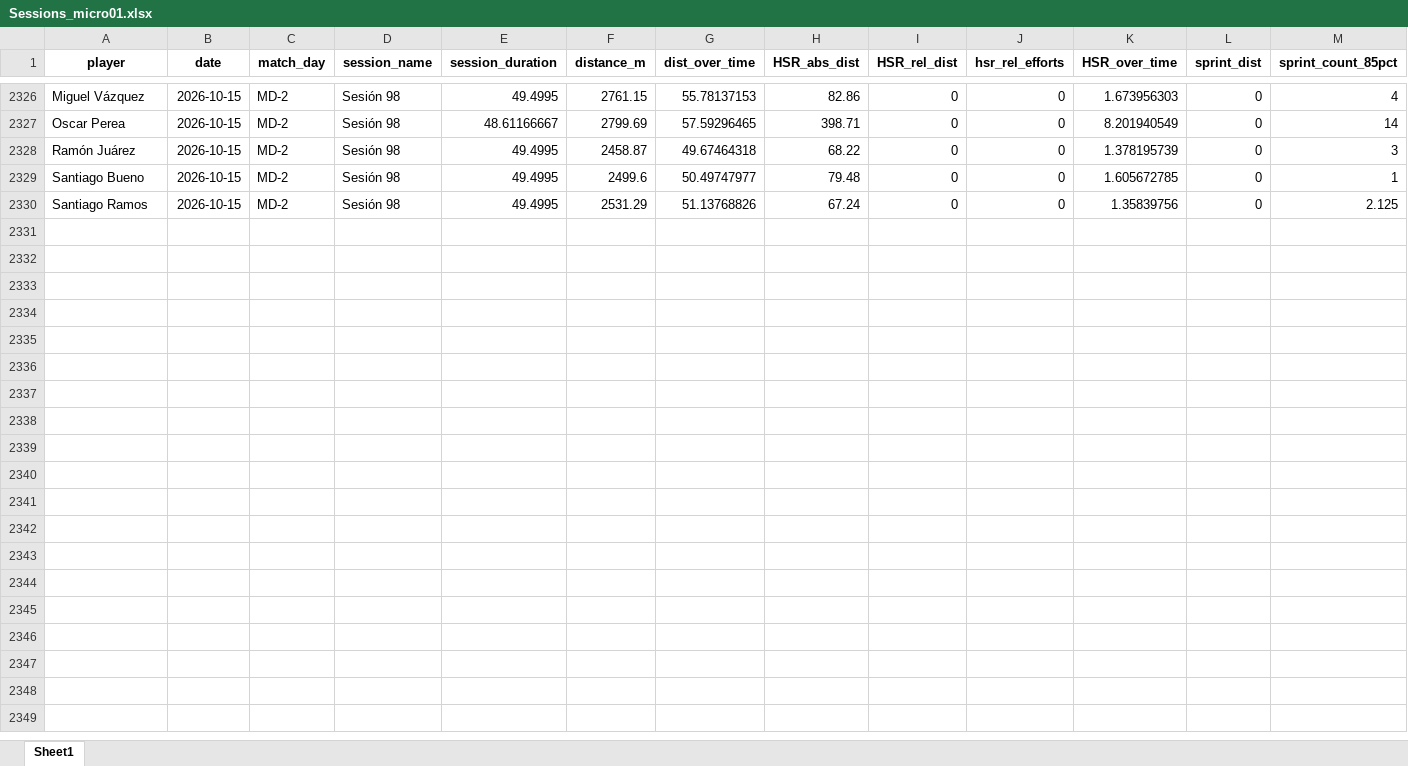
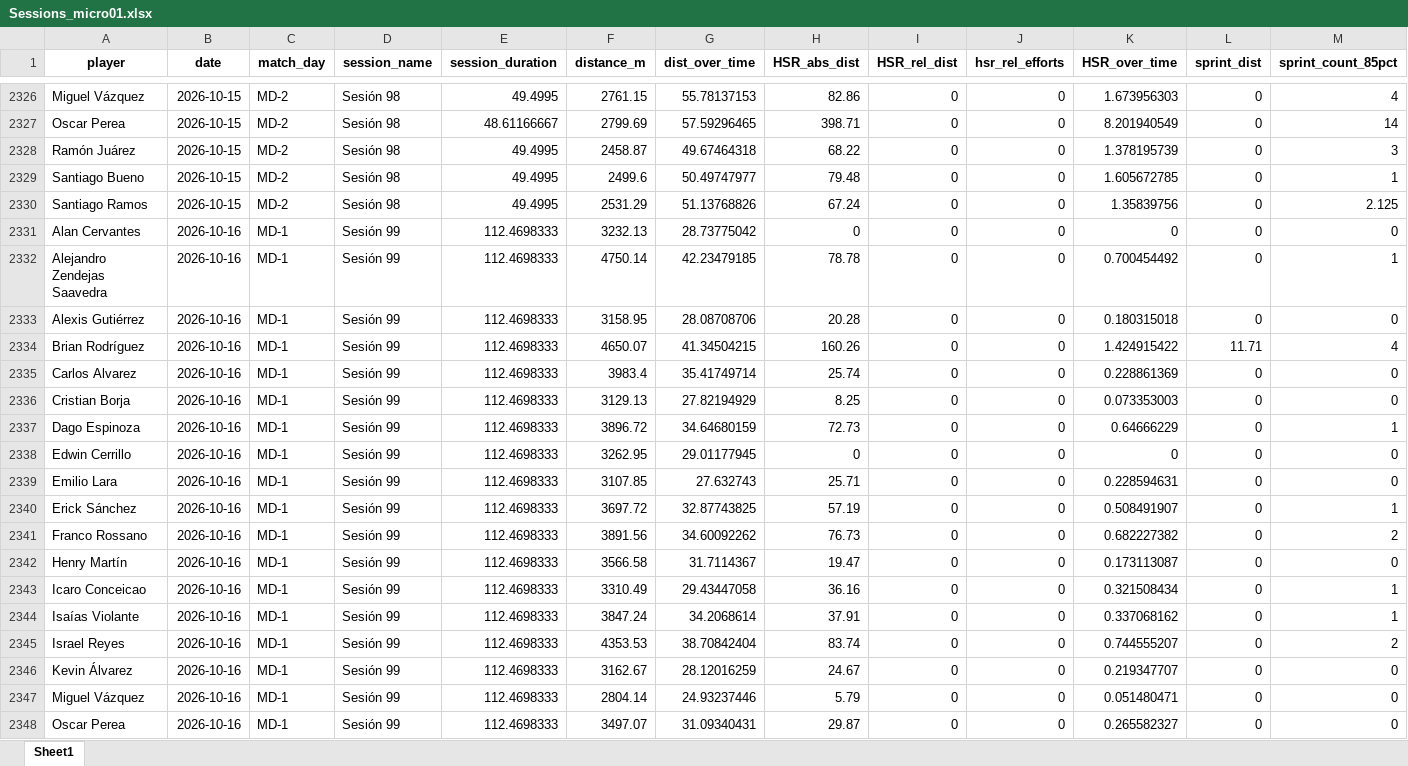
Before and after one commit to mr2293/club_america_dashboard, an Excel workbook: apps/cargas_fisicas_7/data/Sessions_micro01.xlsx, sheet Sheet1, drawn as a sheet; only a part is shown, gaps mark what is left out; values as stored, in another font and other column widths than the file's, no borders; rows hold the shown columns only; the diff covers the shown part only; the diff names each change by its address in the sheet, - before the commit and + after, or states it on an @@ line.

```diff
--- a/apps/cargas_fisicas_7/data/Sessions_micro01.xlsx (sheet Sheet1)
+++ b/apps/cargas_fisicas_7/data/Sessions_micro01.xlsx (sheet Sheet1)
+row 2331: Alan Cervantes | 2026-10-16 | MD-1 | Sesión 99 | 112.4698333 | 3232.13 | 28.73775042 | 0 | 0 | 0 | 0 | 0 | 0
+row 2332: Alejandro Zendejas Saavedra | 2026-10-16 | MD-1 | Sesión 99 | 112.4698333 | 4750.14 | 42.23479185 | 78.78 | 0 | 0 | 0.700454492 | 0 | 1
+row 2333: Alexis Gutiérrez | 2026-10-16 | MD-1 | Sesión 99 | 112.4698333 | 3158.95 | 28.08708706 | 20.28 | 0 | 0 | 0.180315018 | 0 | 0
+row 2334: Brian Rodríguez | 2026-10-16 | MD-1 | Sesión 99 | 112.4698333 | 4650.07 | 41.34504215 | 160.26 | 0 | 0 | 1.424915422 | 11.71 | 4
+row 2335: Carlos Alvarez | 2026-10-16 | MD-1 | Sesión 99 | 112.4698333 | 3983.4 | 35.41749714 | 25.74 | 0 | 0 | 0.228861369 | 0 | 0
+row 2336: Cristian Borja | 2026-10-16 | MD-1 | Sesión 99 | 112.4698333 | 3129.13 | 27.82194929 | 8.25 | 0 | 0 | 0.073353003 | 0 | 0
+row 2337: Dago Espinoza | 2026-10-16 | MD-1 | Sesión 99 | 112.4698333 | 3896.72 | 34.64680159 | 72.73 | 0 | 0 | 0.64666229 | 0 | 1
+row 2338: Edwin Cerrillo | 2026-10-16 | MD-1 | Sesión 99 | 112.4698333 | 3262.95 | 29.01177945 | 0 | 0 | 0 | 0 | 0 | 0
+row 2339: Emilio Lara | 2026-10-16 | MD-1 | Sesión 99 | 112.4698333 | 3107.85 | 27.632743 | 25.71 | 0 | 0 | 0.228594631 | 0 | 0
+row 2340: Erick Sánchez | 2026-10-16 | MD-1 | Sesión 99 | 112.4698333 | 3697.72 | 32.87743825 | 57.19 | 0 | 0 | 0.508491907 | 0 | 1
+row 2341: Franco Rossano | 2026-10-16 | MD-1 | Sesión 99 | 112.4698333 | 3891.56 | 34.60092262 | 76.73 | 0 | 0 | 0.682227382 | 0 | 2
+row 2342: Henry Martín | 2026-10-16 | MD-1 | Sesión 99 | 112.4698333 | 3566.58 | 31.7114367 | 19.47 | 0 | 0 | 0.173113087 | 0 | 0
+row 2343: Icaro Conceicao | 2026-10-16 | MD-1 | Sesión 99 | 112.4698333 | 3310.49 | 29.43447058 | 36.16 | 0 | 0 | 0.321508434 | 0 | 1
+row 2344: Isaías Violante | 2026-10-16 | MD-1 | Sesión 99 | 112.4698333 | 3847.24 | 34.2068614 | 37.91 | 0 | 0 | 0.337068162 | 0 | 1
+row 2345: Israel Reyes | 2026-10-16 | MD-1 | Sesión 99 | 112.4698333 | 4353.53 | 38.70842404 | 83.74 | 0 | 0 | 0.744555207 | 0 | 2
+row 2346: Kevin Álvarez | 2026-10-16 | MD-1 | Sesión 99 | 112.4698333 | 3162.67 | 28.12016259 | 24.67 | 0 | 0 | 0.219347707 | 0 | 0
+row 2347: Miguel Vázquez | 2026-10-16 | MD-1 | Sesión 99 | 112.4698333 | 2804.14 | 24.93237446 | 5.79 | 0 | 0 | 0.051480471 | 0 | 0
+row 2348: Oscar Perea | 2026-10-16 | MD-1 | Sesión 99 | 112.4698333 | 3497.07 | 31.09340431 | 29.87 | 0 | 0 | 0.265582327 | 0 | 0
```
Also changed, not shown: 3 added rows elsewhere in this sheet, 2 other files.
